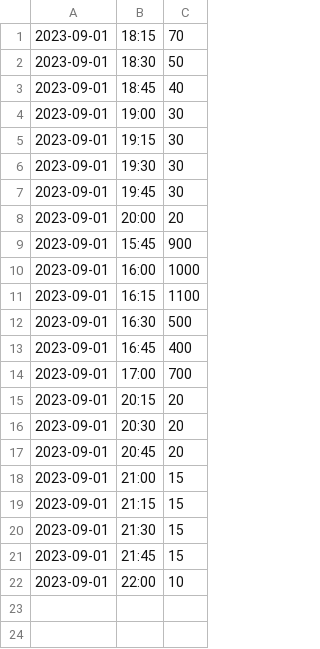
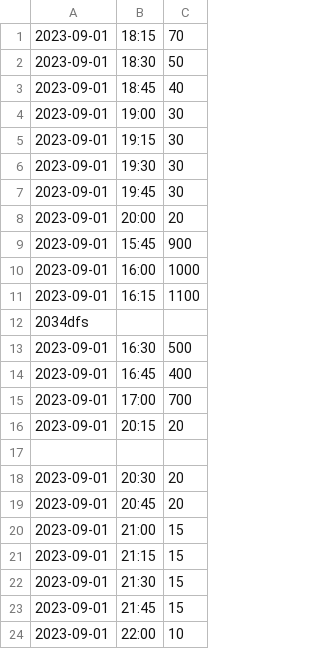
Before and after one commit to Sachin-1712/COMPprocedure1, a CSV file: random.csv, drawn as a sheet; the diff names each change by its address in the sheet, - before the commit and + after, or states it on an @@ line.

```diff
--- a/random.csv
+++ b/random.csv
+row 12: 2034dfs
+row 17: (empty)
```
Also changed, not shown: 2 other files.
